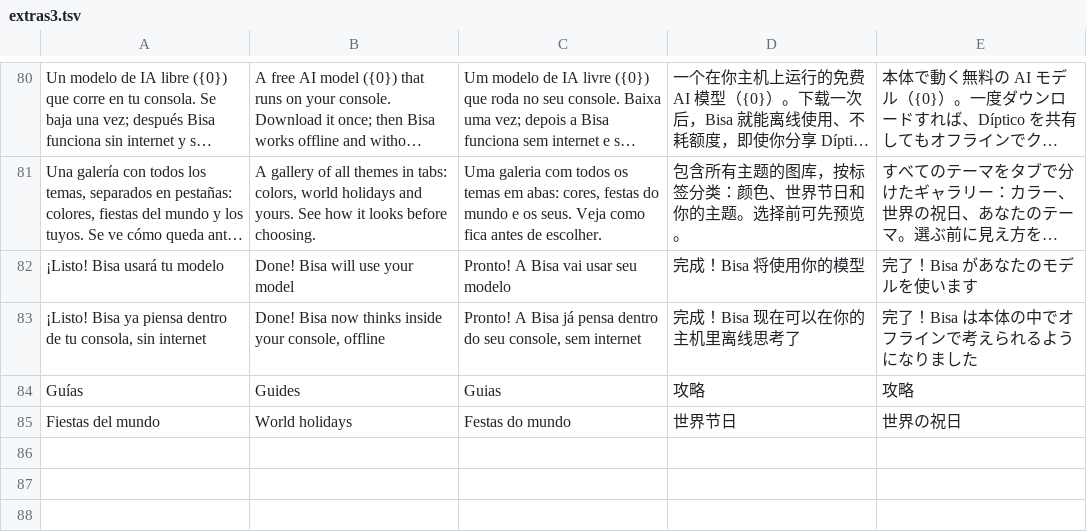
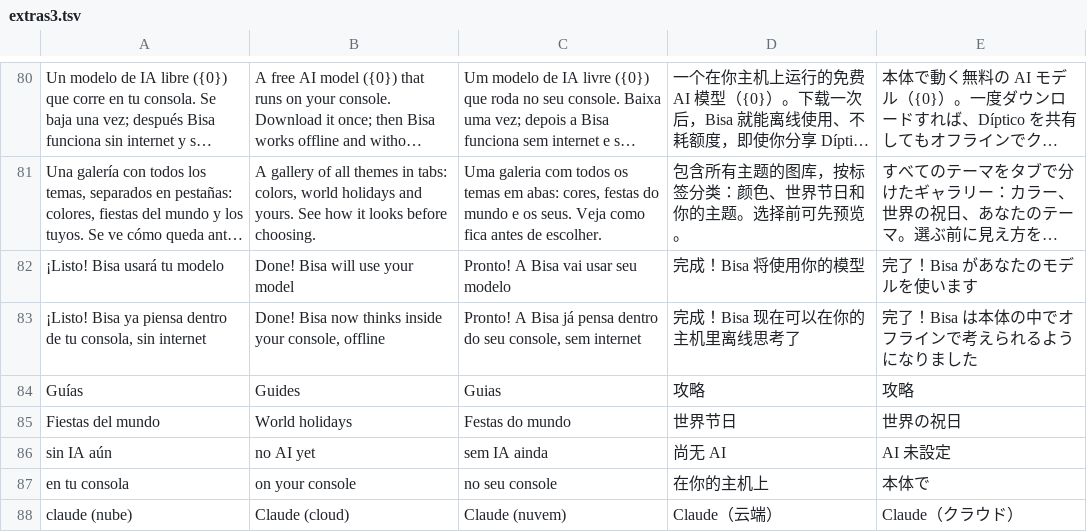
Before and after one commit to nikalbazu24/Diptico-frontend, a TSV file: herramientas/traducir/extras3.tsv, drawn as a sheet; only a part is shown, gaps mark what is left out; long unchanged cells end in ….

```diff
--- a/herramientas/traducir/extras3.tsv
+++ b/herramientas/traducir/extras3.tsv
@@ -85 +85,4 @@ Guías	Guides	Guias	攻略	攻略
 Fiestas del mundo	World holidays	Festas do mundo	世界节日	世界の祝日
+sin IA aún	no AI yet	sem IA ainda	尚无 AI	AI 未設定
+en tu consola	on your console	no seu console	在你的主机上	本体で
+claude (nube)	Claude (cloud)	Claude (nuvem)	Claude（云端）	Claude（クラウド）
```
Also changed, not shown: 5 other files.
